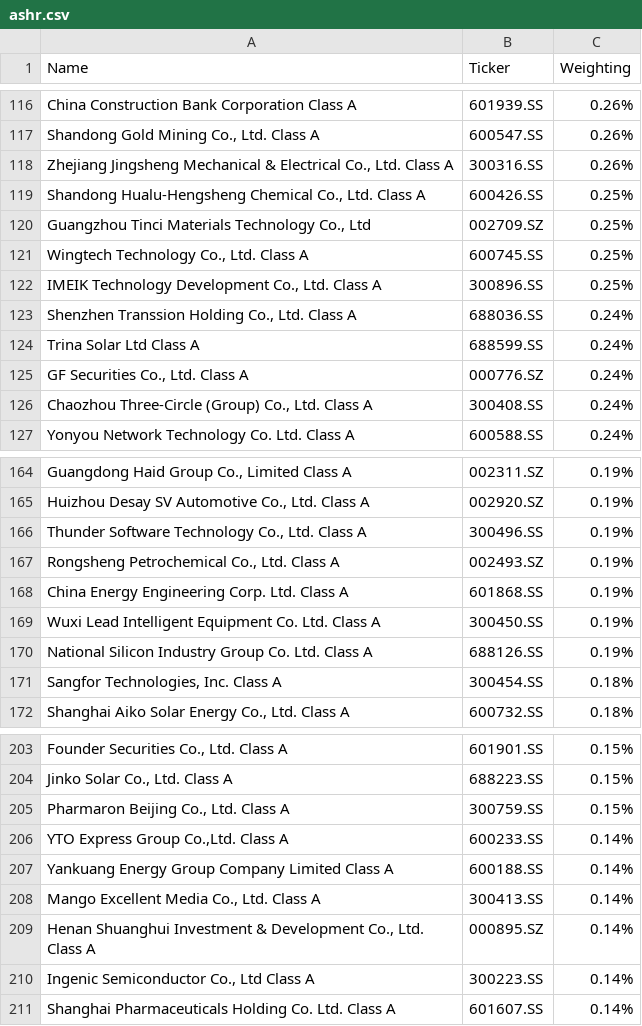
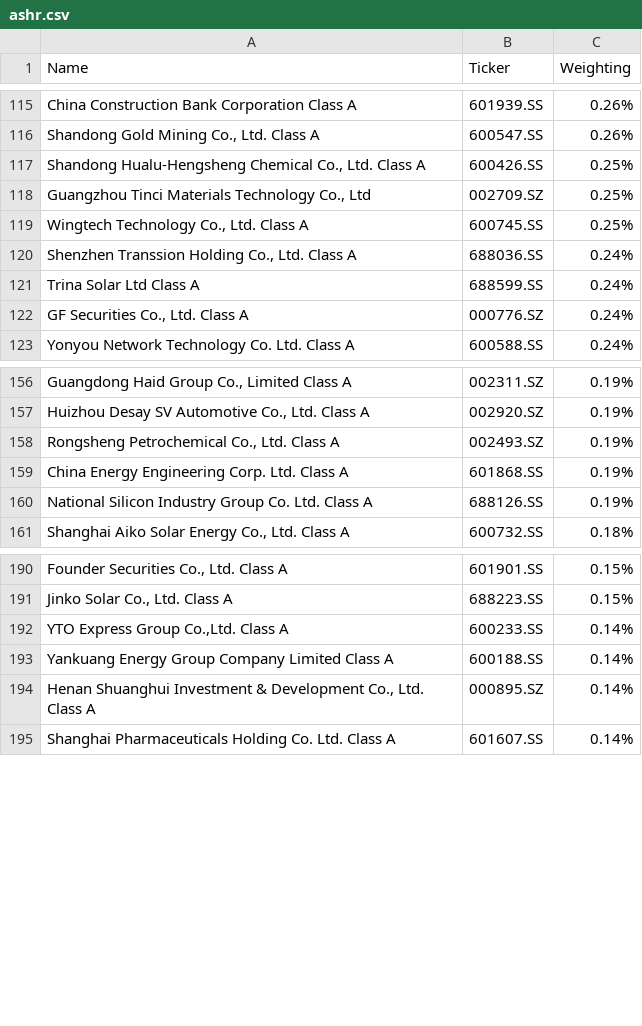
Before and after one commit to jvorndran/DeMark_Screener_Website, a CSV file: tickers/ashr.csv, drawn as a sheet; only a part is shown, gaps mark what is left out; the diff covers the shown part only; the diff names each change by its address in the sheet, - before the commit and + after, or states it on an @@ line.

Commit message:
fixing tickers

```diff
--- a/tickers/ashr.csv
+++ b/tickers/ashr.csv
-row 118: Zhejiang Jingsheng Mechanical & Electrical Co., Ltd. Class A | 300316.SS | 0.26%
-row 122: IMEIK Technology Development Co., Ltd. Class A | 300896.SS | 0.25%
-row 126: Chaozhou Three-Circle (Group) Co., Ltd. Class A | 300408.SS | 0.24%
-row 166: Thunder Software Technology Co., Ltd. Class A | 300496.SS | 0.19%
-row 169: Wuxi Lead Intelligent Equipment Co. Ltd. Class A | 300450.SS | 0.19%
-row 171: Sangfor Technologies, Inc. Class A | 300454.SS | 0.18%
-row 205: Pharmaron Beijing Co., Ltd. Class A | 300759.SS | 0.15%
-row 208: Mango Excellent Media Co., Ltd. Class A | 300413.SS | 0.14%
-row 210: Ingenic Semiconductor Co., Ltd Class A | 300223.SS | 0.14%
```
Also changed, not shown: 16 removed rows elsewhere in this file, tickers/IWM_holdings.csv, tickers/SDY.csv, 43 other files.
